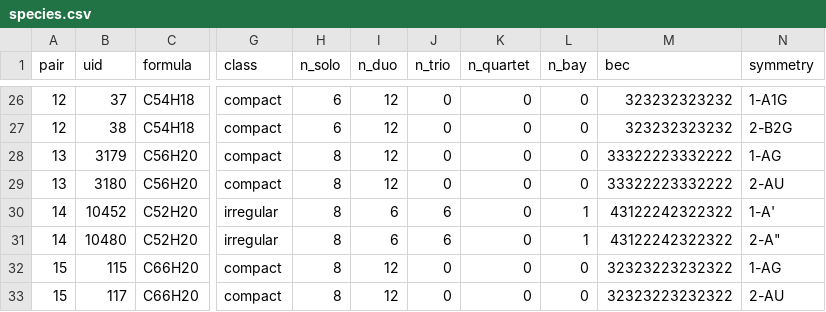
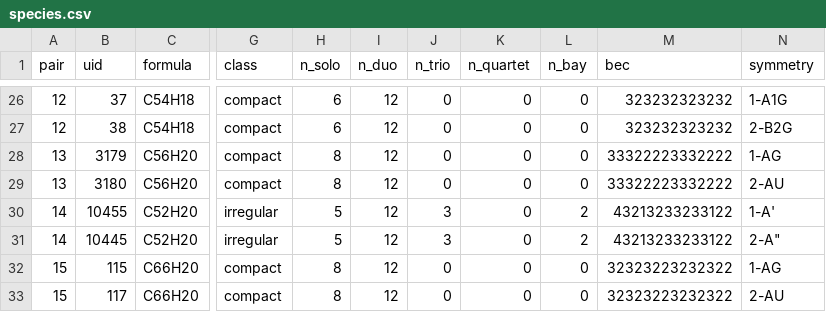
Before and after one commit to leejjoon/pah_stage0, a CSV file: slice/species.csv, drawn as a sheet; only a part is shown, gaps mark what is left out; the diff names each change by its address in the sheet, - before the commit and + after, or states it on an @@ line.

```diff
--- a/slice/species.csv
+++ b/slice/species.csv
-B30 (uid): 10452
+B30 (uid): 10455
-H30:H31 (n_solo): 8
+H30:H31 (n_solo): 5
-I30:I31 (n_duo): 6
+I30:I31 (n_duo): 12
-J30:J31 (n_trio): 6
+J30:J31 (n_trio): 3
-L30:L31 (n_bay): 1
+L30:L31 (n_bay): 2
-M30:M31 (bec): 43122242322322
+M30:M31 (bec): 43213233233122
-B31 (uid): 10480
+B31 (uid): 10445
```
Also changed, not shown: 51 other files.
